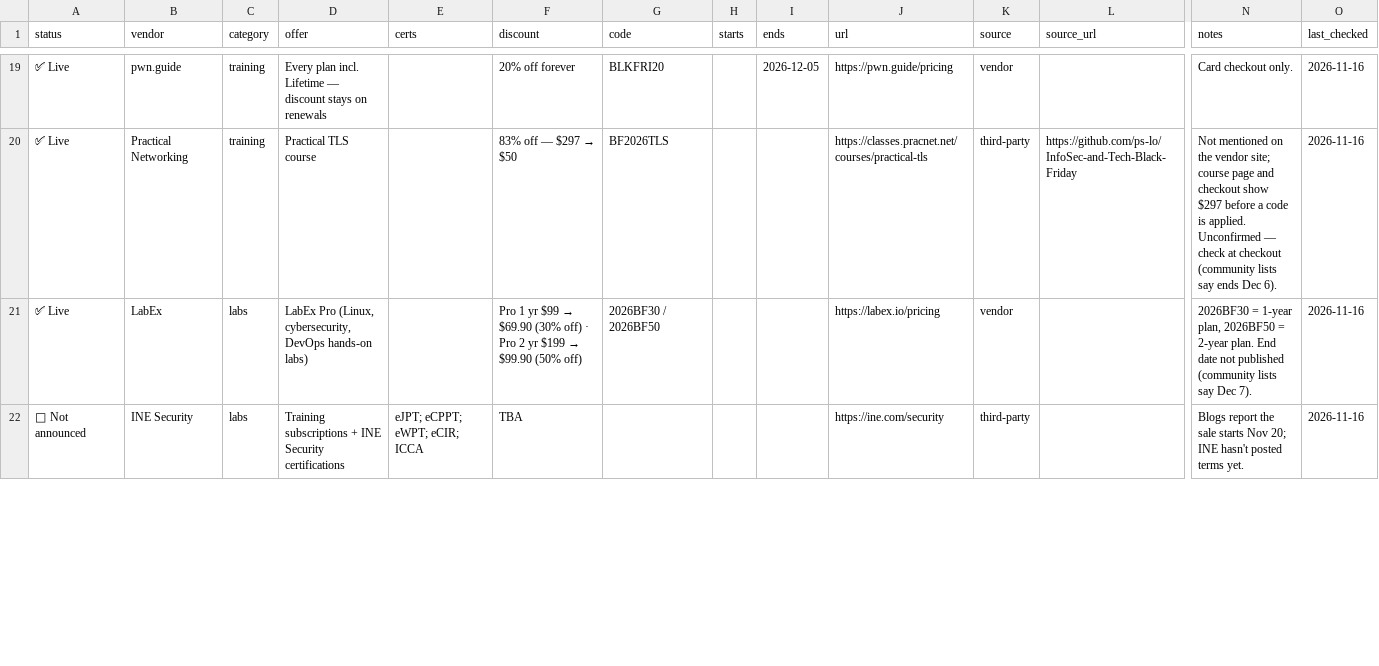
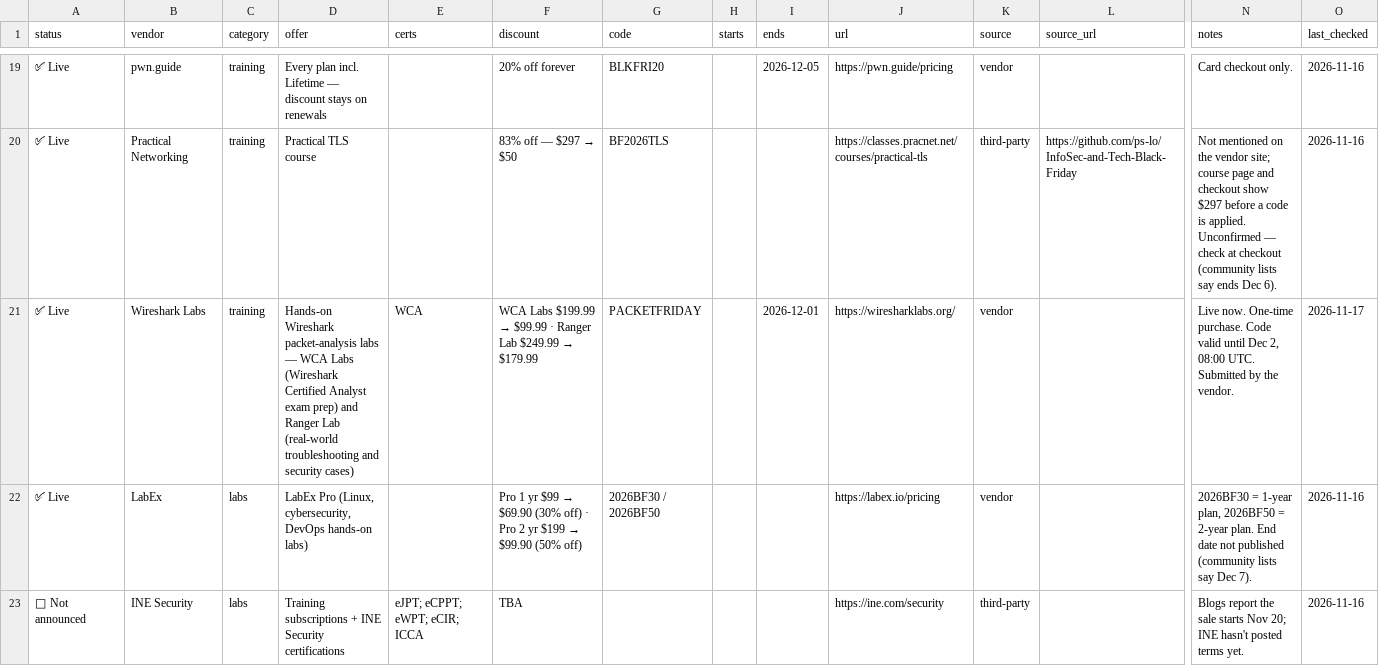
Before and after one commit to B1N2H3X/infosec-cert-black-friday-2026, a CSV file: data/deals.csv, drawn as a sheet; only a part is shown, gaps mark what is left out; rows hold the shown columns only; the diff names each change by its address in the sheet, - before the commit and + after, or states it on an @@ line.

```diff
--- a/data/deals.csv
+++ b/data/deals.csv
+row 21: ✅ Live | Wireshark Labs | training | Hands-on Wireshark packet-analysis labs — WCA Labs (Wireshark Certified Analyst exam prep) and Ranger Lab (real-world troubleshooting and security cases) | WCA | WCA Labs $199.99 → $99.99 · Ranger Lab $249.99 → $179.99 | PACKETFRIDAY |  | 2026-12-01 | https://wiresharklabs.org/ | vendor |  | Live now. One-time purchase. Code valid until Dec 2, 08:00 UTC. Submitted by the vendor. | 2026-11-17
```
Also changed, not shown: 2 other files.
